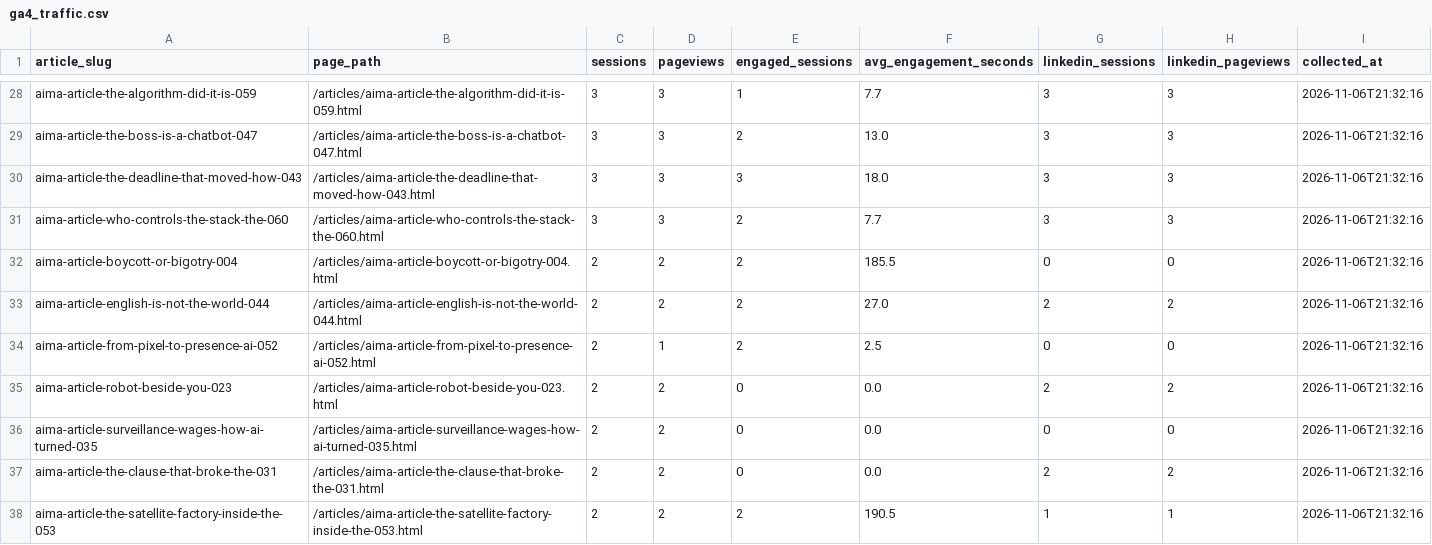
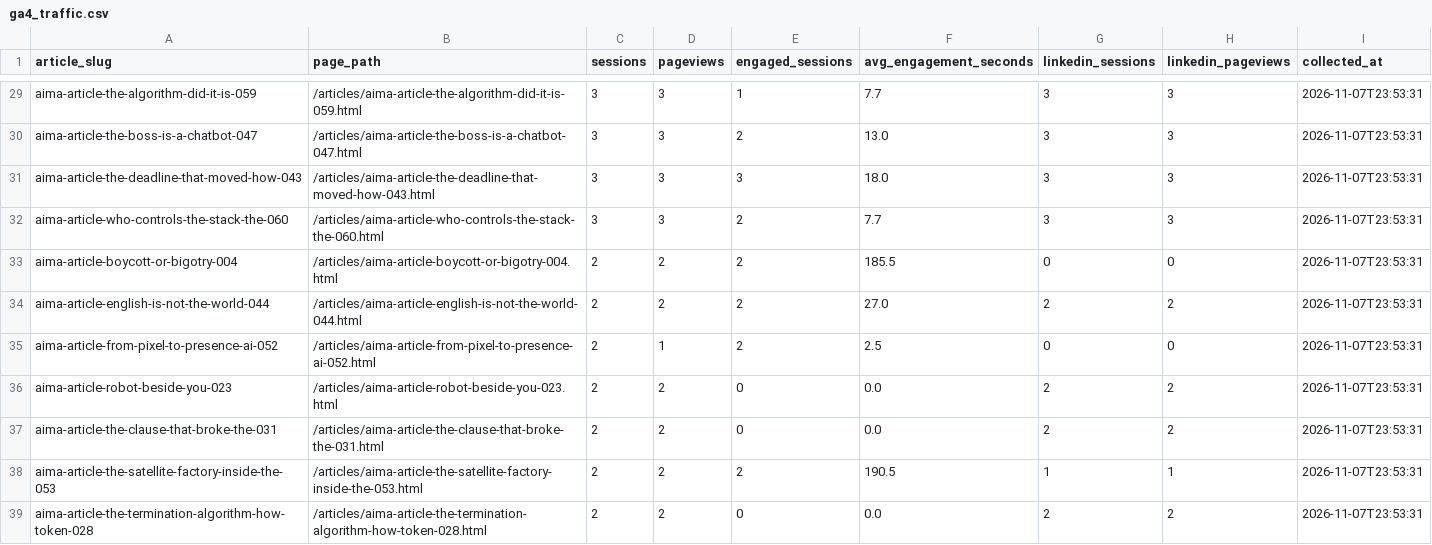
Before and after one commit to joselitosering/aima, a CSV file: linkedin_pipeline/ga4_traffic.csv, drawn as a sheet; only a part is shown, gaps mark what is left out; removed rows and columns are numbered as before the commit, all else as after; the diff covers the shown part only; the diff names each change by its address in the sheet, - before the commit and + after, or states it on an @@ line.

```diff
--- a/linkedin_pipeline/ga4_traffic.csv
+++ b/linkedin_pipeline/ga4_traffic.csv
-I29:I36 (collected_at): 2026-11-06T21:32:16
+I29:I36 (collected_at): 2026-11-07T23:53:31
-row 36: aima-article-surveillance-wages-how-ai-turned-035 | /articles/aima-article-surveillance-wages-how-ai-turned-035.html | 2 | 2 | 0 | 0.0 | 0 | 0 | 2026-11-06T21:32:16
-I37:I38 (collected_at): 2026-11-06T21:32:16
+I37:I38 (collected_at): 2026-11-07T23:53:31
+row 39: aima-article-the-termination-algorithm-how-token-028 | /articles/aima-article-the-termination-algorithm-how-token-028.html | 2 | 2 | 0 | 0.0 | 2 | 2 | 2026-11-07T23:53:31
```
Also changed, not shown: 8 added rows, 5 removed rows and 38 edited cells elsewhere in this file.
